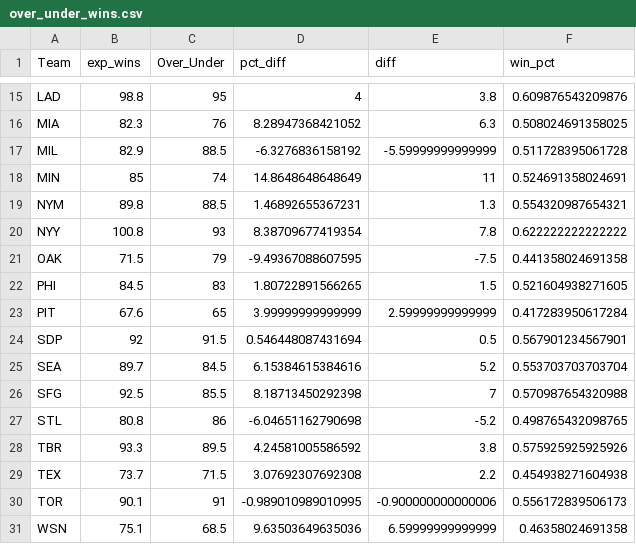
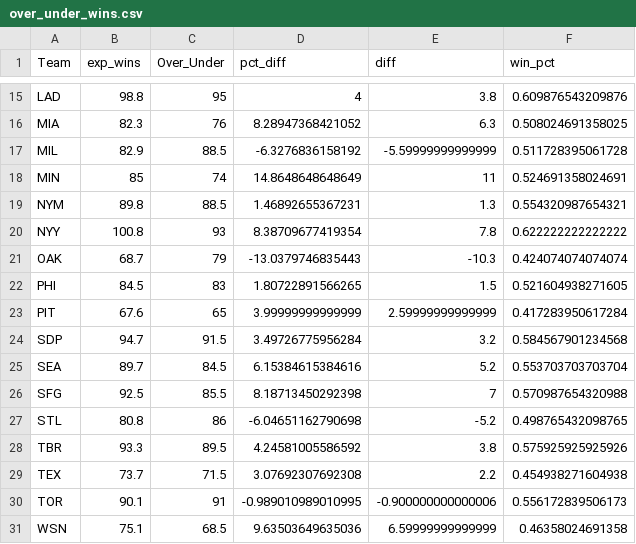
Before and after one commit to EricPPeterson/baseball-model, a CSV file: daily_betting/over_under_wins.csv, drawn as a sheet; only a part is shown, gaps mark what is left out.

```diff
--- a/daily_betting/over_under_wins.csv
+++ b/daily_betting/over_under_wins.csv
@@ -20,6 +20,6 @@
 "NYY",100.8,93,8.38709677419354,7.8,0.622222222222222
-"OAK",71.5,79,-9.49367088607595,-7.5,0.441358024691358
+"OAK",68.7,79,-13.0379746835443,-10.3,0.424074074074074
 "PHI",84.5,83,1.80722891566265,1.5,0.521604938271605
 "PIT",67.6,65,3.99999999999999,2.59999999999999,0.417283950617284
-"SDP",92,91.5,0.546448087431694,0.5,0.567901234567901
+"SDP",94.7,91.5,3.49726775956284,3.2,0.584567901234568
 "SEA",89.7,84.5,6.15384615384616,5.2,0.553703703703704
```
Also changed, not shown: daily_betting/final_prediction.csv, schedules/MLB schedule.csv, 3 other files.
